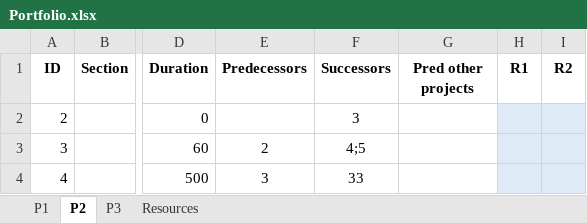
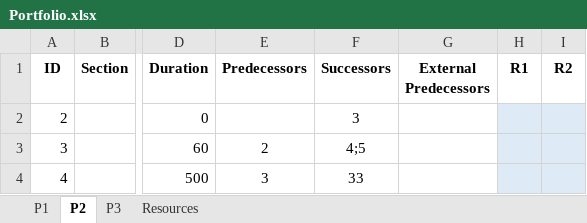
Before and after one commit to marcbara/PortfolioAlgorithm, an Excel workbook: inputs/Portfolio.xlsx, sheet P2, drawn as a sheet; only a part is shown, gaps mark what is left out; values as stored, in another font and other column widths than the file's, no borders; the diff names each change by its address in the sheet, - before the commit and + after, or states it on an @@ line.

```diff
--- a/inputs/Portfolio.xlsx (sheet P2)
+++ b/inputs/Portfolio.xlsx (sheet P2)
-G1: Pred other projects
+G1: External Predecessors
```
Also changed, not shown: sheet P1, sheet P3, outputs/PortfolioMarc_solutions.xlsx.
